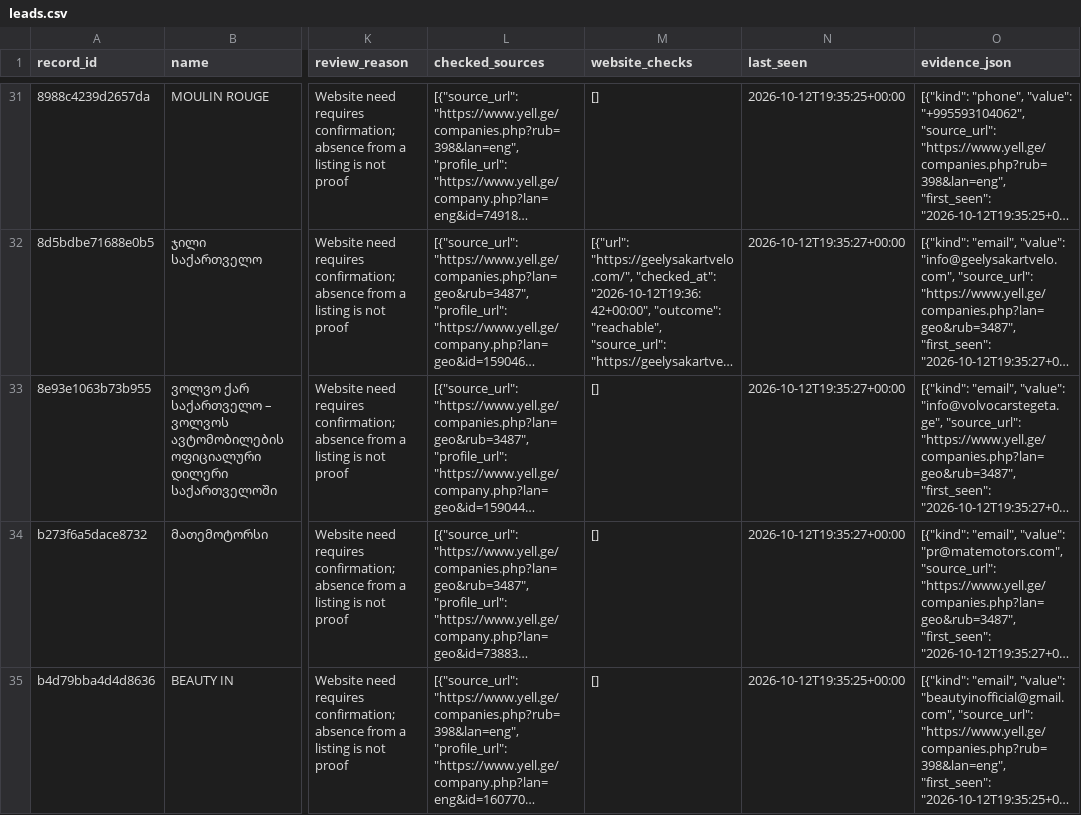
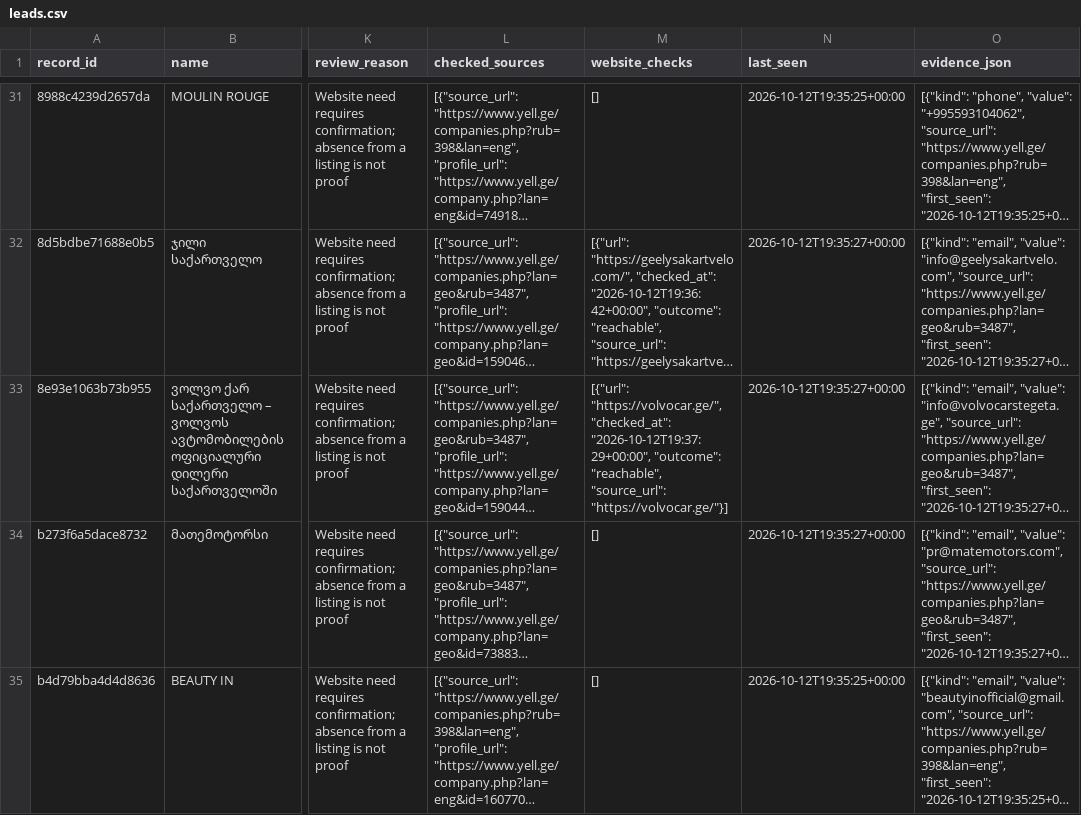
Before and after one commit to kapana22/georgia-interior-contacts, a CSV file: leads.csv, drawn as a sheet; only a part is shown, gaps mark what is left out; long unchanged cells end in …; the diff names each change by its address in the sheet, - before the commit and + after, or states it on an @@ line.

```diff
--- a/leads.csv
+++ b/leads.csv
-M33 (website_checks): []
+M33 (website_checks): [{"url": "https://volvocar.ge/", "checked_at": "2026-10-12T19:37:29+00:00", "outcome": "reachable", "source_url": "https://volvocar.ge/"}]
```
Also changed, not shown: changes.csv, 5 other files.
